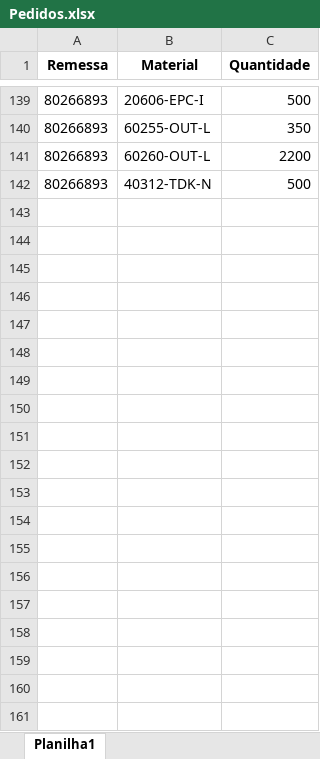
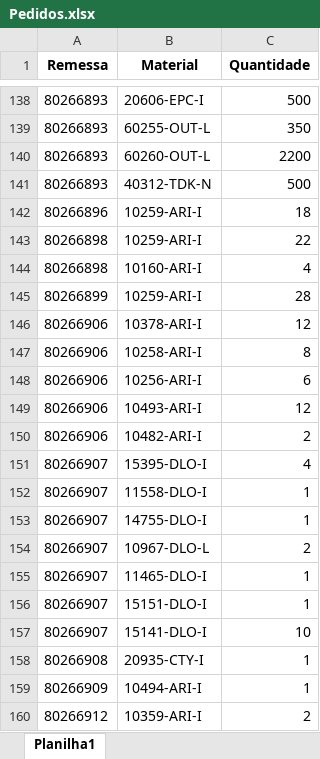
Before and after one commit to pontesasp/conferencia-dados, an Excel workbook: Pedidos.xlsx, sheet Planilha1, drawn as a sheet; only a part is shown, gaps mark what is left out; values as stored, in another font and other column widths than the file's, no borders; the diff covers the shown part only; the diff names each change by its address in the sheet, - before the commit and + after, or states it on an @@ line.

Commit message:
Add files via upload
atualizar Pedidos

```diff
--- a/Pedidos.xlsx (sheet Planilha1)
+++ b/Pedidos.xlsx (sheet Planilha1)
+row 142: 80266896 | 10259-ARI-I | 18
+row 143: 80266898 | 10259-ARI-I | 22
+row 144: 80266898 | 10160-ARI-I | 4
+row 145: 80266899 | 10259-ARI-I | 28
+row 146: 80266906 | 10378-ARI-I | 12
+row 147: 80266906 | 10258-ARI-I | 8
+row 148: 80266906 | 10256-ARI-I | 6
+row 149: 80266906 | 10493-ARI-I | 12
+row 150: 80266906 | 10482-ARI-I | 2
+row 151: 80266907 | 15395-DLO-I | 4
+row 152: 80266907 | 11558-DLO-I | 1
+row 153: 80266907 | 14755-DLO-I | 1
+row 154: 80266907 | 10967-DLO-L | 2
+row 155: 80266907 | 11465-DLO-I | 1
+row 156: 80266907 | 15151-DLO-I | 1
+row 157: 80266907 | 15141-DLO-I | 10
+row 158: 80266908 | 20935-CTY-I | 1
+row 159: 80266909 | 10494-ARI-I | 1
+row 160: 80266912 | 10359-ARI-I | 2
```
Also changed, not shown: 15 added rows and 1 removed row elsewhere in this sheet.
